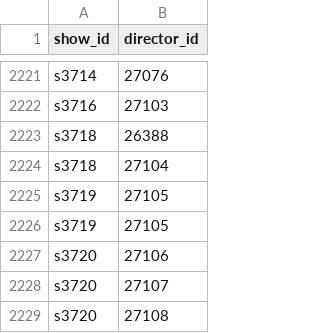
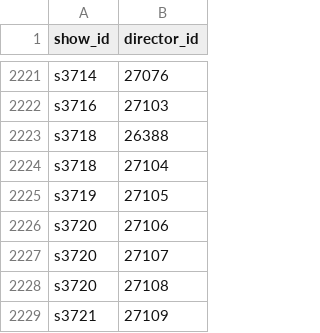
Before and after one commit to LeiY769/KnowledgeandReasoning, a CSV file: director.csv, drawn as a sheet; only a part is shown, gaps mark what is left out; the shorter side is filled out with more unchanged rows.

```diff
--- a/director.csv
+++ b/director.csv
@@ -2225,3 +2225,2 @@ s3718,27104
 s3719,27105
-s3719,27105
 s3720,27106
```
Also changed, not shown: 2 other files.
